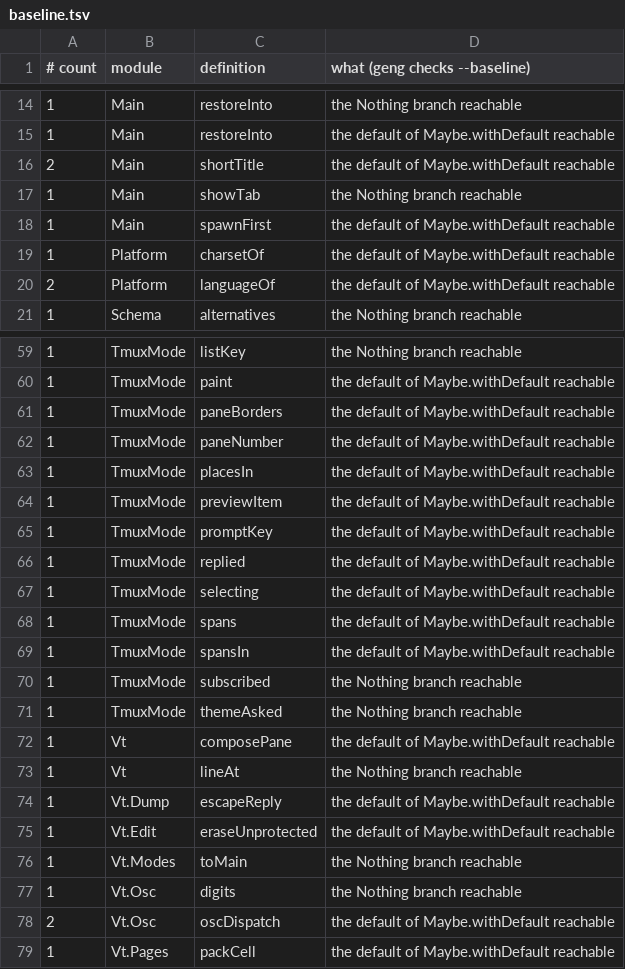
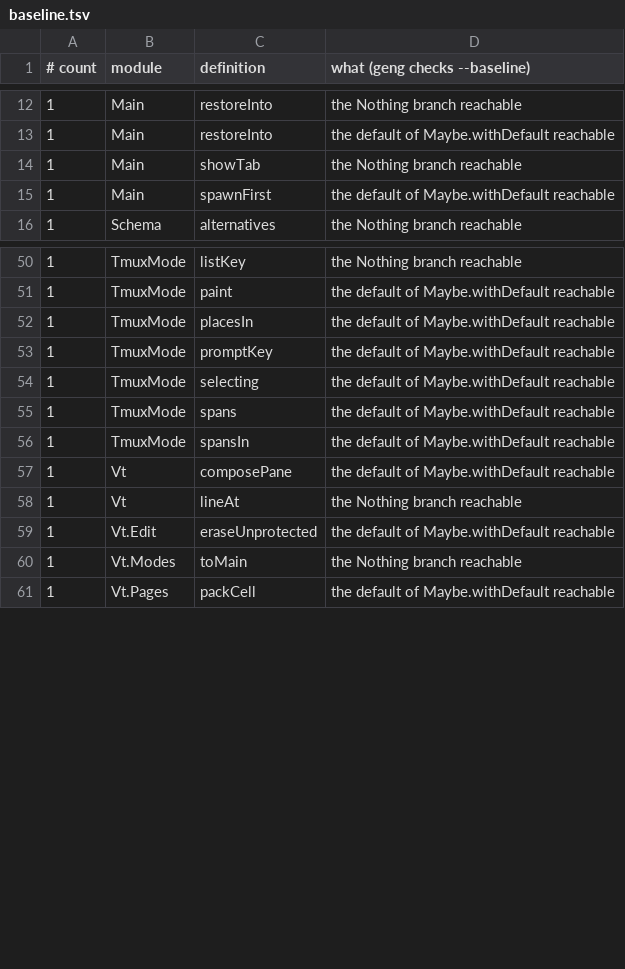
Before and after one commit to gilramir/puritty, a TSV file: corpus/checks/baseline.tsv, drawn as a sheet; only a part is shown, gaps mark what is left out; the diff covers the shown part only.

```diff
--- a/corpus/checks/baseline.tsv
+++ b/corpus/checks/baseline.tsv
@@ -15,7 +13,4 @@
 1	Main	restoreInto	the default of Maybe.withDefault reachable
-2	Main	shortTitle	the default of Maybe.withDefault reachable
 1	Main	showTab	the Nothing branch reachable
 1	Main	spawnFirst	the default of Maybe.withDefault reachable
-1	Platform	charsetOf	the default of Maybe.withDefault reachable
-2	Platform	languageOf	the default of Maybe.withDefault reachable
 1	Schema	alternatives	the Nothing branch reachable
@@ -60,8 +51,4 @@
 1	TmuxMode	paint	the default of Maybe.withDefault reachable
-1	TmuxMode	paneBorders	the default of Maybe.withDefault reachable
-1	TmuxMode	paneNumber	the default of Maybe.withDefault reachable
 1	TmuxMode	placesIn	the default of Maybe.withDefault reachable
-1	TmuxMode	previewItem	the default of Maybe.withDefault reachable
 1	TmuxMode	promptKey	the default of Maybe.withDefault reachable
-1	TmuxMode	replied	the default of Maybe.withDefault reachable
 1	TmuxMode	selecting	the default of Maybe.withDefault reachable
@@ -69,11 +56,6 @@
 1	TmuxMode	spansIn	the default of Maybe.withDefault reachable
-1	TmuxMode	subscribed	the Nothing branch reachable
-1	TmuxMode	themeAsked	the Nothing branch reachable
 1	Vt	composePane	the default of Maybe.withDefault reachable
 1	Vt	lineAt	the Nothing branch reachable
-1	Vt.Dump	escapeReply	the default of Maybe.withDefault reachable
 1	Vt.Edit	eraseUnprotected	the default of Maybe.withDefault reachable
 1	Vt.Modes	toMain	the Nothing branch reachable
-1	Vt.Osc	digits	the Nothing branch reachable
-2	Vt.Osc	oscDispatch	the default of Maybe.withDefault reachable
 1	Vt.Pages	packCell	the default of Maybe.withDefault reachable
```
Also changed, not shown: 6 removed rows elsewhere in this file, 11 other files.
